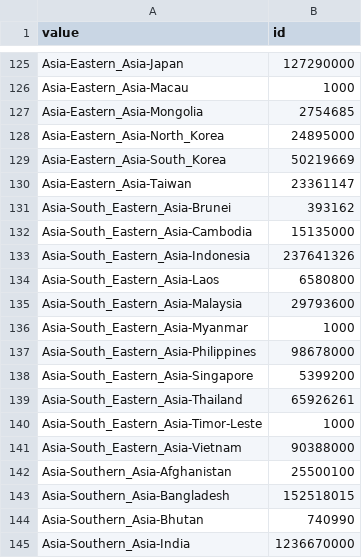
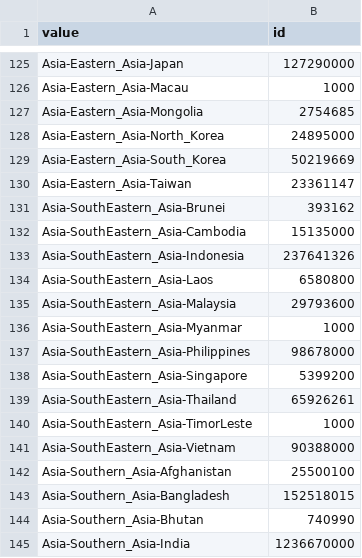
Before and after one commit to npdatax/world, a CSV file: data/sunbrust.csv, drawn as a sheet; only a part is shown, gaps mark what is left out.

Commit message:
Update sunbrust.csv

```diff
--- a/data/sunbrust.csv
+++ b/data/sunbrust.csv
@@ -130,13 +130,13 @@ Asia-Eastern_Asia-South_Korea,50219669
 Asia-Eastern_Asia-Taiwan,23361147
-Asia-South_Eastern_Asia-Brunei,393162
-Asia-South_Eastern_Asia-Cambodia,15135000
-Asia-South_Eastern_Asia-Indonesia,237641326
-Asia-South_Eastern_Asia-Laos,6580800
-Asia-South_Eastern_Asia-Malaysia,29793600
-Asia-South_Eastern_Asia-Myanmar,1000
-Asia-South_Eastern_Asia-Philippines,98678000
-Asia-South_Eastern_Asia-Singapore,5399200
-Asia-South_Eastern_Asia-Thailand,65926261
-Asia-South_Eastern_Asia-Timor-Leste,1000
-Asia-South_Eastern_Asia-Vietnam,90388000
+Asia-SouthEastern_Asia-Brunei,393162
+Asia-SouthEastern_Asia-Cambodia,15135000
+Asia-SouthEastern_Asia-Indonesia,237641326
+Asia-SouthEastern_Asia-Laos,6580800
+Asia-SouthEastern_Asia-Malaysia,29793600
+Asia-SouthEastern_Asia-Myanmar,1000
+Asia-SouthEastern_Asia-Philippines,98678000
+Asia-SouthEastern_Asia-Singapore,5399200
+Asia-SouthEastern_Asia-Thailand,65926261
+Asia-SouthEastern_Asia-TimorLeste,1000
+Asia-SouthEastern_Asia-Vietnam,90388000
 Asia-Southern_Asia-Afghanistan,25500100
```
